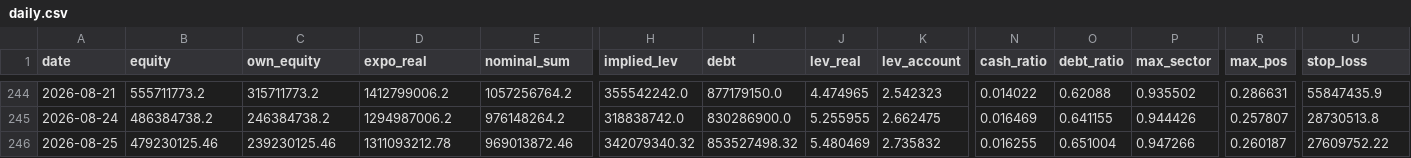
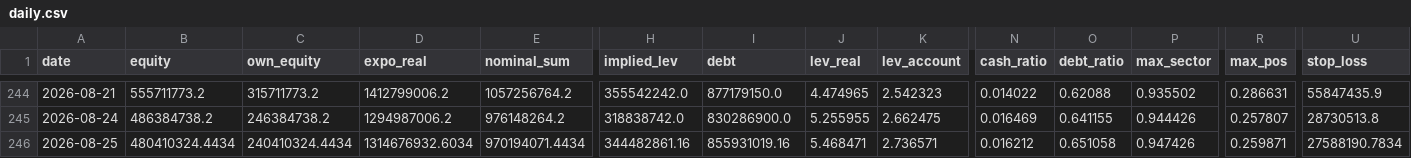
Before and after one commit to andynet2014-sudo/Github-Repository-1, a CSV file: mtm-dashboard/data/daily.csv, drawn as a sheet; only a part is shown, gaps mark what is left out; the diff covers the shown part only; the diff names each change by its address in the sheet, - before the commit and + after, or states it on an @@ line.

```diff
--- a/mtm-dashboard/data/daily.csv
+++ b/mtm-dashboard/data/daily.csv
-B246 (equity): 479230125.46
+B246 (equity): 480410324.4434
-C246 (own_equity): 239230125.46
+C246 (own_equity): 240410324.4434
-D246 (expo_real): 1311093212.78
+D246 (expo_real): 1314676932.6034
-E246 (nominal_sum): 969013872.46
+E246 (nominal_sum): 970194071.4434
-H246 (implied_lev): 342079340.32
+H246 (implied_lev): 344482861.16
-I246 (debt): 853527498.32
+I246 (debt): 855931019.16
-J246 (lev_real): 5.480469
+J246 (lev_real): 5.468471
-K246 (lev_account): 2.735832
+K246 (lev_account): 2.736571
-N246 (cash_ratio): 0.016255
+N246 (cash_ratio): 0.016212
-O246 (debt_ratio): 0.651004
+O246 (debt_ratio): 0.651058
-P246 (max_sector): 0.947266
+P246 (max_sector): 0.947426
-R246 (max_pos): 0.260187
+R246 (max_pos): 0.259871
-U246 (stop_loss): 27609752.22
+U246 (stop_loss): 27588190.7834
```
Also changed, not shown: 8 edited cells elsewhere in this file, mtm-dashboard/data/positions.csv, mtm-dashboard/data/positions_history.csv, 3 other files.
